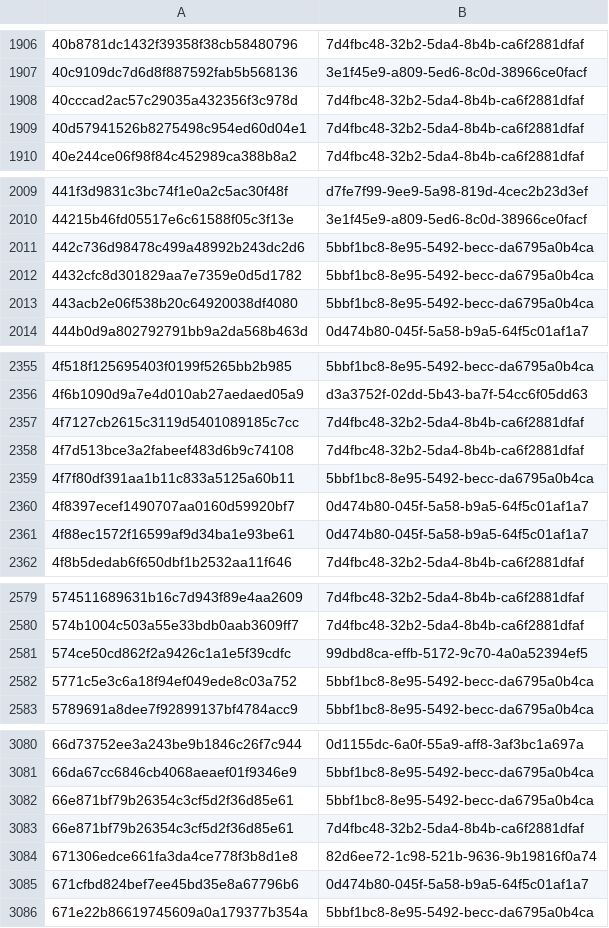
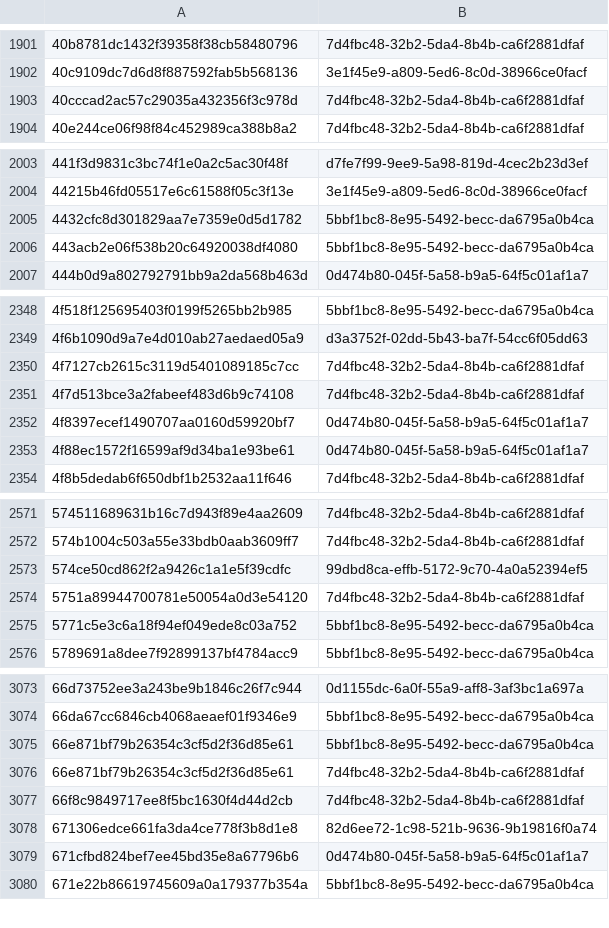
Before and after one commit to AliceGrey/c2magnet-feed, a CSV file: misp/hashes.csv, drawn as a sheet; only a part is shown, gaps mark what is left out; removed rows and columns are numbered as before the commit, all else as after; the diff covers the shown part only; the diff names each change by its address in the sheet, - before the commit and + after, or states it on an @@ line.

```diff
--- a/misp/hashes.csv
+++ b/misp/hashes.csv
-row 1909: 40d57941526b8275498c954ed60d04e1 | 7d4fbc48-32b2-5da4-8b4b-ca6f2881dfaf
-row 2011: 442c736d98478c499a48992b243dc2d6 | 5bbf1bc8-8e95-5492-becc-da6795a0b4ca
-row 2359: 4f7f80df391aa1b11c833a5125a60b11 | 5bbf1bc8-8e95-5492-becc-da6795a0b4ca
+row 2574: 5751a89944700781e50054a0d3e54120 | 7d4fbc48-32b2-5da4-8b4b-ca6f2881dfaf
+row 3077: 66f8c9849717ee8f5bc1630f4d44d2cb | 7d4fbc48-32b2-5da4-8b4b-ca6f2881dfaf
```
Also changed, not shown: 1 added row and 8 removed rows elsewhere in this file, 30 other files.
